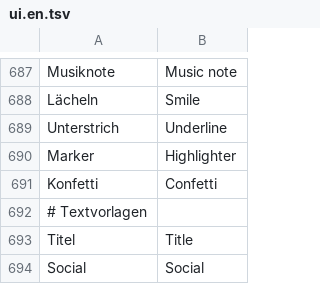
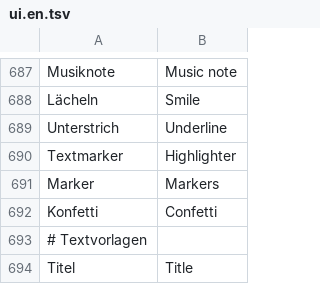
Before and after one commit to zqqqqx/cutline, a TSV file: crates/cl-i18n/locales/ui.en.tsv, drawn as a sheet; only a part is shown, gaps mark what is left out; the shorter side is filled out with more unchanged rows; the diff covers the shown part only.

```diff
--- a/crates/cl-i18n/locales/ui.en.tsv
+++ b/crates/cl-i18n/locales/ui.en.tsv
@@ -689,3 +689,4 @@ Lächeln	Smile
 Unterstrich	Underline
-Marker	Highlighter
+Textmarker	Highlighter
+Marker	Markers
 Konfetti	Confetti
```
Also changed, not shown: 72 added rows elsewhere in this file, 17 other files.
